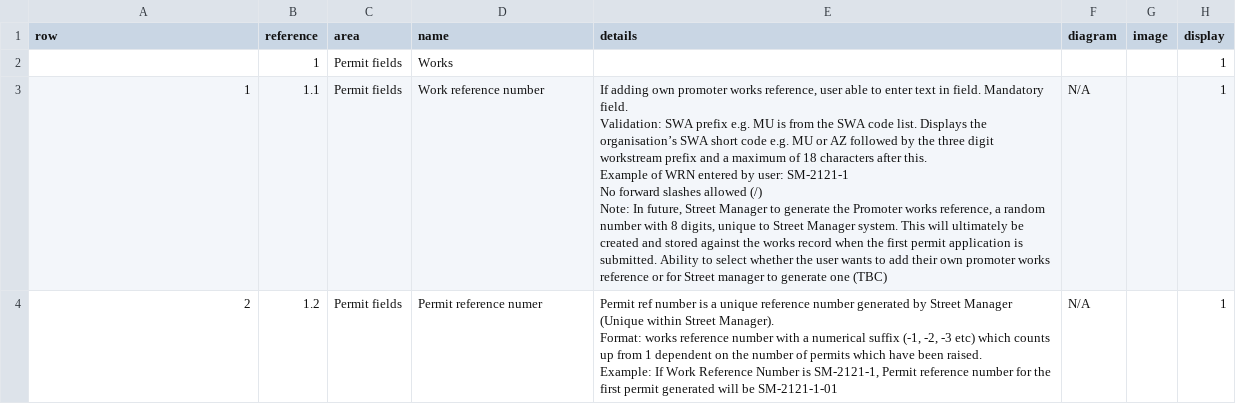
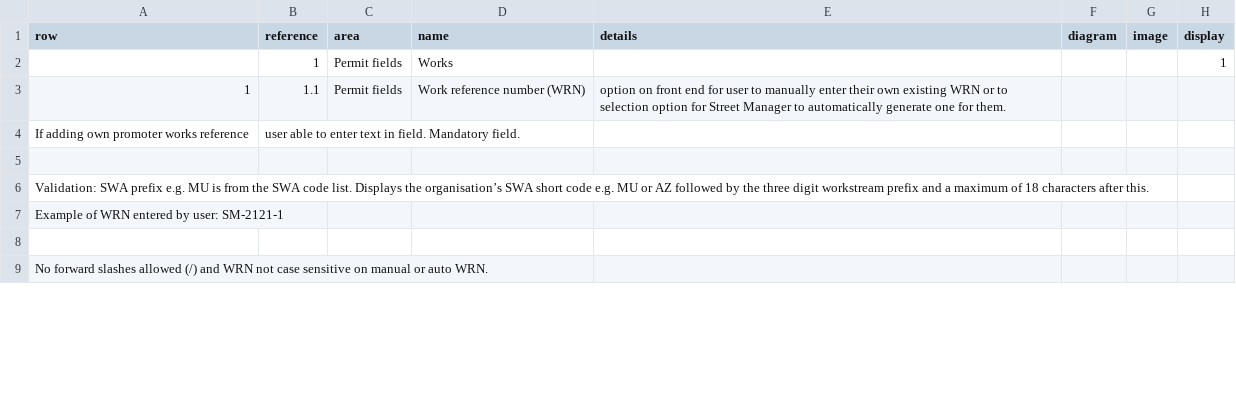
Before and after one commit to jgraham0325/land-register-api-docs, a CSV file: docs/_data/rules.csv, drawn as a sheet; only a part is shown; the diff covers the shown part only.

Commit message:
Update rules.csv

```diff
--- a/docs/_data/rules.csv
+++ b/docs/_data/rules.csv
@@ -2,12 +2,8 @@
 ,1,Permit fields,Works,,,,1
-1,1.1,Permit fields,Work reference number,"If adding own promoter works reference, user able to enter text in field. Mandatory field.
-
-Validation: SWA prefix e.g. MU is from the SWA code list. Displays the organisation’s SWA short code e.g. MU or AZ followed by the three digit workstream prefix and a maximum of 18 characters after this.
-Example of WRN entered by user: SM-2121-1
-
-No forward slashes allowed (/)
-
-Note: In future, Street Manager to generate the Promoter works reference, a random number with 8 digits, unique to Street Manager system. This will ultimately be created and stored against the works record when the first permit application is submitted. Ability to select whether the user wants to add their own promoter works reference or for Street manager to generate one (TBC)",N/A,,1
-2,1.2,Permit fields,Permit reference numer,"Permit ref number is a unique reference number generated by Street Manager (Unique within Street Manager).
-Format: works reference number with a numerical suffix (-1, -2, -3 etc) which counts up from 1 dependent on the number of permits which have been raised.
-Example: If Work Reference Number is SM-2121-1, Permit reference number for the first permit generated will be SM-2121-1-01",N/A,,1
+1,1.1,Permit fields,Work reference number (WRN), option on front end for user to manually enter their own existing WRN or to selection option for Street Manager to automatically generate one for them.
+If adding own promoter works reference, user able to enter text in field. Mandatory field.
+
+Validation: SWA prefix e.g. MU is from the SWA code list. Displays the organisation’s SWA short code e.g. MU or AZ followed by the three digit workstream prefix and a maximum of 18 characters after this.
+Example of WRN entered by user: SM-2121-1
+
+No forward slashes allowed (/) and WRN not case sensitive on manual or auto WRN.
```
Also changed, not shown: 6 added rows and 1 edited cell elsewhere in this file.
